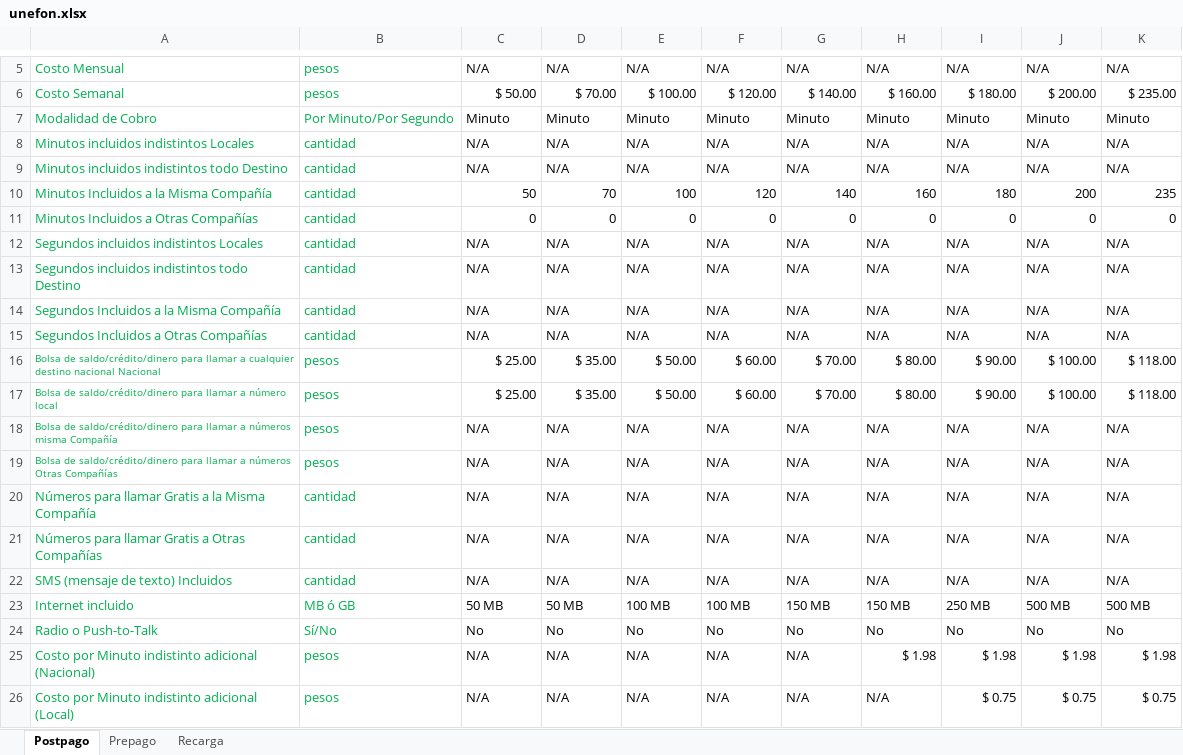
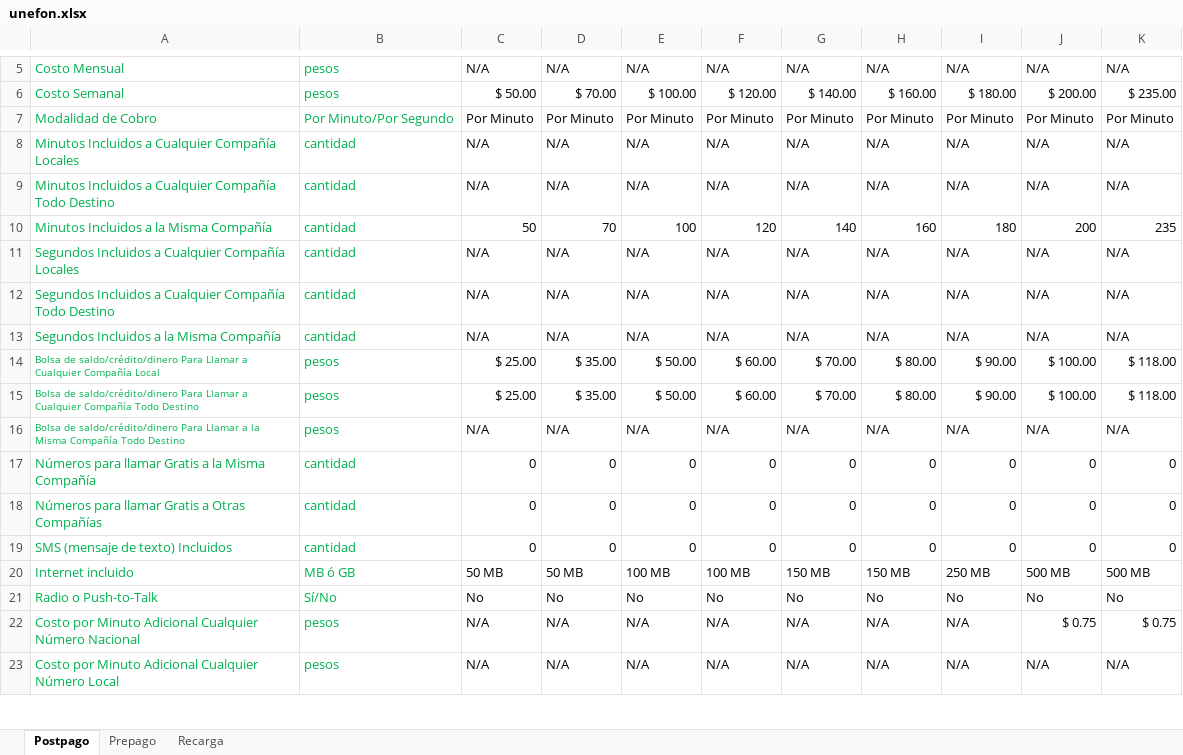
Before and after one commit to gunbuddy/CTCA, an Excel workbook: cellplans/unefon.xlsx, sheet Postpago, drawn as a sheet; only a part is shown, gaps mark what is left out; values as stored, in another font and other column widths than the file's, no borders; charts and pictures not drawn; removed rows and columns are numbered as before the commit, all else as after; the diff covers the shown part only; the diff names each change by its address in the sheet, - before the commit and + after, or states it on an @@ line.

```diff
--- a/cellplans/unefon.xlsx (sheet Postpago)
+++ b/cellplans/unefon.xlsx (sheet Postpago)
-C7: Minuto
+C7: Por Minuto
-D7: Minuto
+D7: Por Minuto
-E7: Minuto
+E7: Por Minuto
-F7: Minuto
+F7: Por Minuto
-G7: Minuto
+G7: Por Minuto
-H7: Minuto
+H7: Por Minuto
-I7: Minuto
+I7: Por Minuto
-J7: Minuto
+J7: Por Minuto
-K7: Minuto
+K7: Por Minuto
-A8: Minutos incluidos indistintos Locales
+A8: Minutos Incluidos a Cualquier Compañía Locales
-A9: Minutos incluidos indistintos todo Destino
+A9: Minutos Incluidos a Cualquier Compañía Todo Destino
-row 11: Minutos Incluidos a Otras Compañías | cantidad | 0 | 0 | 0 | 0 | 0 | 0 | 0 | 0 | 0
-A11: Segundos incluidos indistintos Locales
+A11: Segundos Incluidos a Cualquier Compañía Locales
-A12: Segundos incluidos indistintos todo Destino
+A12: Segundos Incluidos a Cualquier Compañía Todo Destino
-row 15: Segundos Incluidos a Otras Compañías | cantidad | N/A | N/A | N/A | N/A | N/A | N/A | N/A | N/A | N/A
-A14: …de saldo/crédito/dinero para llamar a cualquier destino nacional Nacional
+A14: …de saldo/crédito/dinero Para Llamar a Cualquier Compañía Local
-A15: …de saldo/crédito/dinero para llamar a número local
+A15: …de saldo/crédito/dinero Para Llamar a Cualquier Compañía Todo Destino
-A16: …de saldo/crédito/dinero para llamar a números misma Compañía
+A16: …de saldo/crédito/dinero Para Llamar a la Misma Compañía Todo Destino
-row 19: Bolsa de saldo/crédito/dinero para llamar a números Otras Compañías | pesos | N/A | N/A | N/A | N/A | N/A | N/A | N/A | N/A | N/A
-C17:C19: N/A
+C17:C19: 0
-D17:D19: N/A
+D17:D19: 0
-E17:E19: N/A
+E17:E19: 0
-F17:F19: N/A
+F17:F19: 0
-G17:G19: N/A
+G17:G19: 0
-H17:H19: N/A
+H17:H19: 0
-I17:I19: N/A
+I17:I19: 0
-J17:J19: N/A
+J17:J19: 0
-K17:K19: N/A
+K17:K19: 0
-row 25: Costo por Minuto indistinto adicional (Nacional) | pesos | N/A | N/A | N/A | N/A | N/A | $ 1.98 | $ 1.98 | $ 1.98 | $ 1.98
-A22: …por Minuto indistinto adicional (Local)
+A22: …por Minuto Adicional Cualquier Número Nacional
-I22: $ 0.75
+I22: N/A
+row 23: Costo por Minuto Adicional Cualquier Número Local | pesos | N/A | N/A | N/A | N/A | N/A | N/A | N/A | N/A | N/A
```
Also changed, not shown: 2 added rows and 15 edited cells elsewhere in this sheet, sheet Prepago, cellplans/iusacell.xlsx, cellplans/movistar.xlsx, 12 other files.
